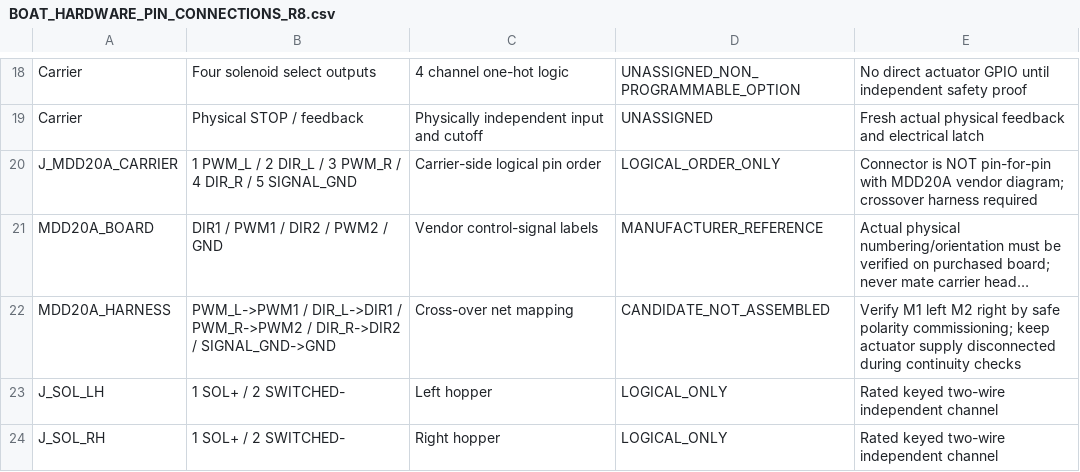
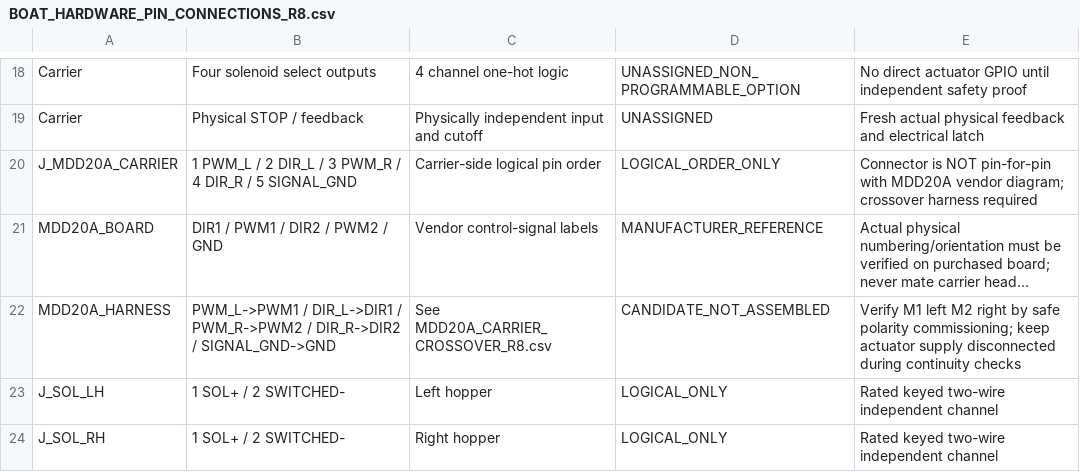
Before and after one commit to vankatad4-hue/BaitBoat-Update, a CSV file: Boat/docs/BOAT_HARDWARE_PIN_CONNECTIONS_R8.csv, drawn as a sheet; only a part is shown, gaps mark what is left out; long unchanged cells end in …; the diff names each change by its address in the sheet, - before the commit and + after, or states it on an @@ line.

Commit message:
Add KiCad-to-Cytron crossover-harness net regression and assembly CSV

```diff
--- a/Boat/docs/BOAT_HARDWARE_PIN_CONNECTIONS_R8.csv
+++ b/Boat/docs/BOAT_HARDWARE_PIN_CONNECTIONS_R8.csv
-C22: Cross-over net mapping
+C22: See MDD20A_CARRIER_CROSSOVER_R8.csv
```
Also changed, not shown: 7 other files.
